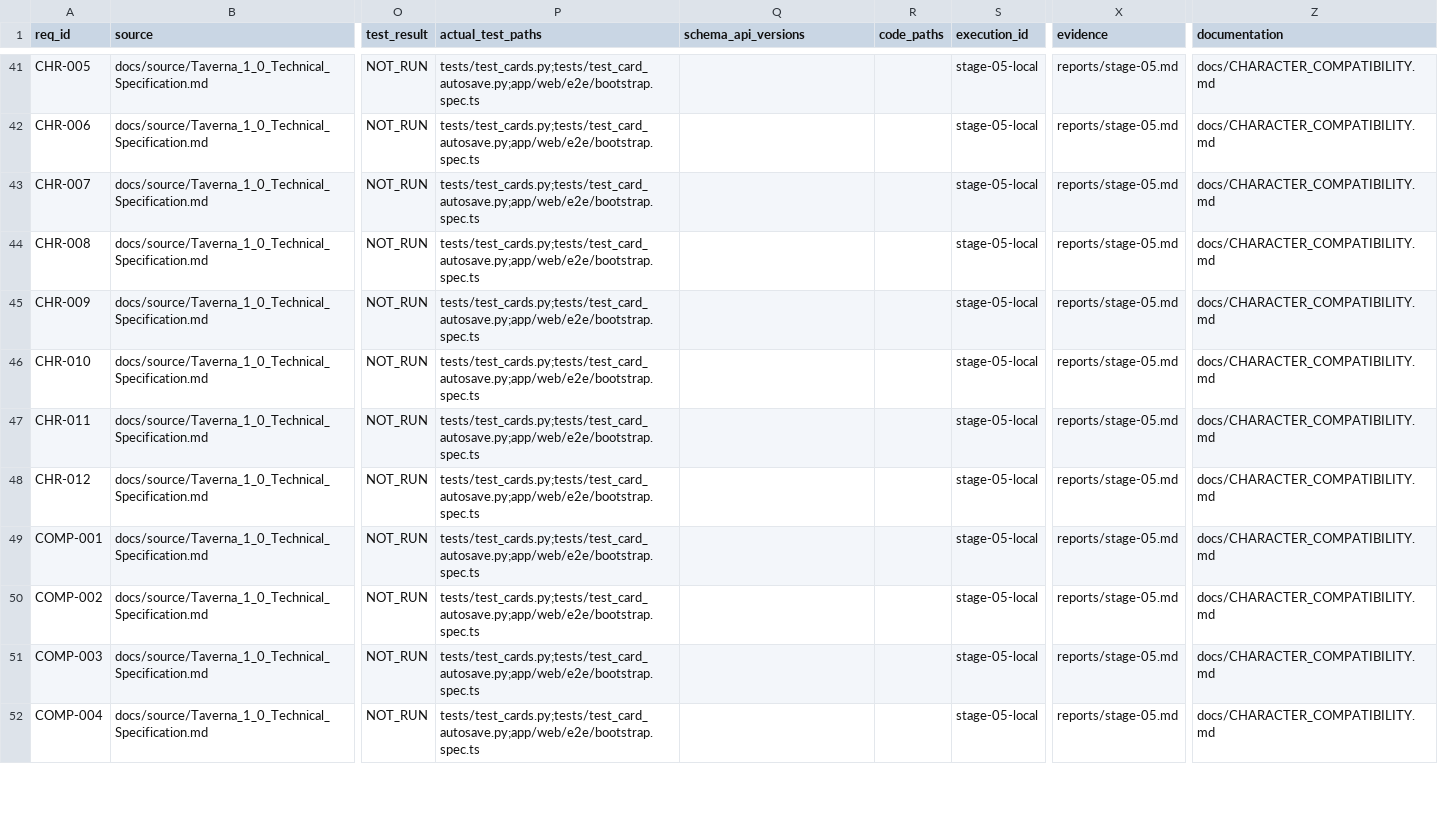
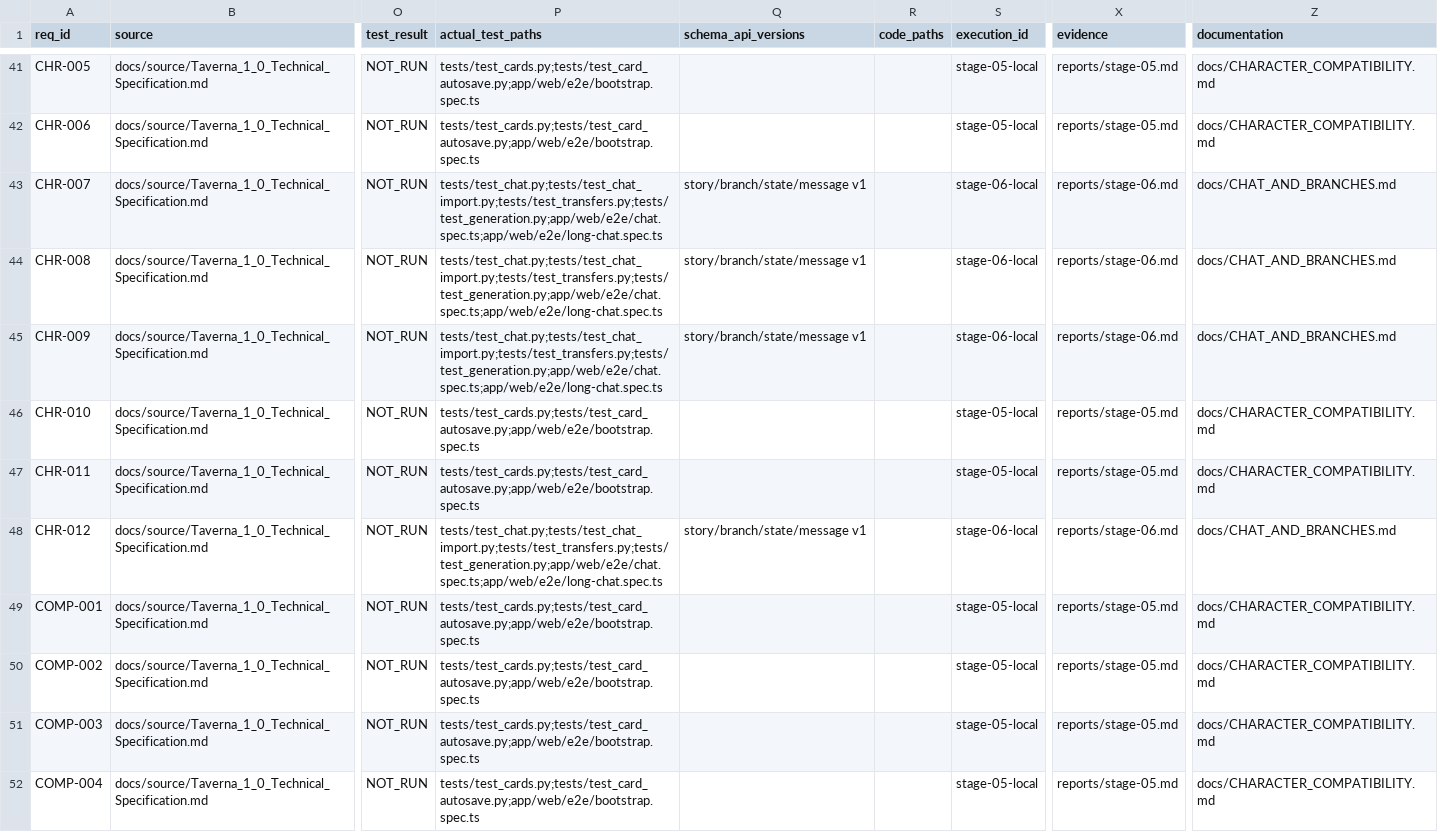
Before and after one commit to vokado/Taverna, a CSV file: REQUIREMENTS_TRACEABILITY.csv, drawn as a sheet; only a part is shown, gaps mark what is left out; the diff covers the shown part only; the diff names each change by its address in the sheet, - before the commit and + after, or states it on an @@ line.

Commit message:
feat(stage-06): isolated chat branches, group turns, import and explicit event transfer

```diff
--- a/REQUIREMENTS_TRACEABILITY.csv
+++ b/REQUIREMENTS_TRACEABILITY.csv
-P43:P45 (actual_test_paths): tests/test_cards.py;tests/test_card_autosave.py;app/web/e2e/bootstrap.spec.ts
+P43:P45 (actual_test_paths): tests/test_chat.py;tests/test_chat_import.py;tests/test_transfers.py;tests/test_generation.py;app/web/e2e/chat.spec.ts;app/web/e2e/long-chat.spec.ts
-Q43:Q45 (schema_api_versions): (empty)
+Q43:Q45 (schema_api_versions): story/branch/state/message v1
-S43:S45 (execution_id): stage-05-local
+S43:S45 (execution_id): stage-06-local
-X43:X45 (evidence): reports/stage-05.md
+X43:X45 (evidence): reports/stage-06.md
-Z43:Z45 (documentation): docs/CHARACTER_COMPATIBILITY.md
+Z43:Z45 (documentation): docs/CHAT_AND_BRANCHES.md
-P48 (actual_test_paths): tests/test_cards.py;tests/test_card_autosave.py;app/web/e2e/bootstrap.spec.ts
+P48 (actual_test_paths): tests/test_chat.py;tests/test_chat_import.py;tests/test_transfers.py;tests/test_generation.py;app/web/e2e/chat.spec.ts;app/web/e2e/long-chat.spec.ts
-Q48 (schema_api_versions): (empty)
+Q48 (schema_api_versions): story/branch/state/message v1
-S48 (execution_id): stage-05-local
+S48 (execution_id): stage-06-local
-X48 (evidence): reports/stage-05.md
+X48 (evidence): reports/stage-06.md
-Z48 (documentation): docs/CHARACTER_COMPATIBILITY.md
+Z48 (documentation): docs/CHAT_AND_BRANCHES.md
```
Also changed, not shown: 64 edited cells elsewhere in this file, 38 other files.
